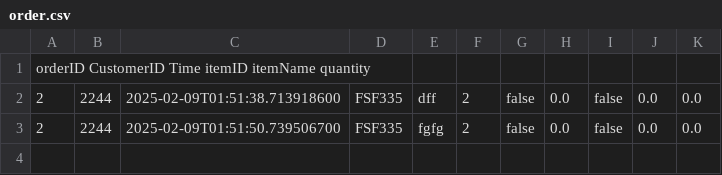
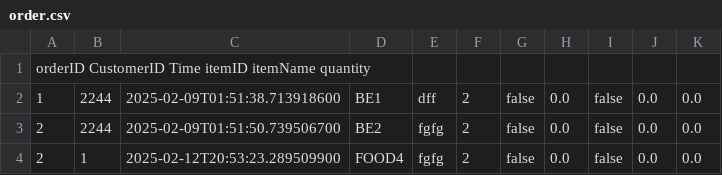
Before and after one commit to EchoAnxue/ASE, a CSV file: order.csv, drawn as a sheet.

```diff
--- a/order.csv
+++ b/order.csv
@@ -1,3 +1,4 @@
 orderID	CustomerID	Time	itemID	itemName	quantity
-2,2244,2025-02-09T01:51:38.713918600,FSF335,dff,2,false,0.0,false,0.0,0.0
-2,2244,2025-02-09T01:51:50.739506700,FSF335,fgfg,2,false,0.0,false,0.0,0.0
+1,2244,2025-02-09T01:51:38.713918600,BE1,dff,2,false,0.0,false,0.0,0.0
+2,2244,2025-02-09T01:51:50.739506700,BE2,fgfg,2,false,0.0,false,0.0,0.0
+2,1,2025-02-12T20:53:23.289509900,FOOD4,fgfg,2,false,0.0,false,0.0,0.0
```
Also changed, not shown: menu.csv, 4 other files.
